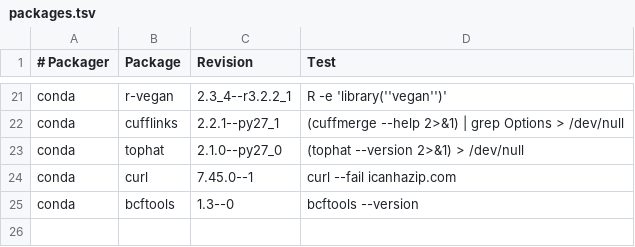
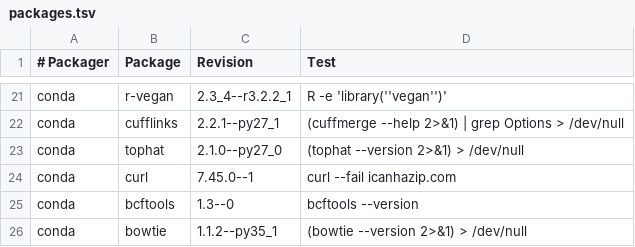
Before and after one commit to mulled/mulled.github.io, a TSV file: packages.tsv, drawn as a sheet; only a part is shown, gaps mark what is left out; the diff names each change by its address in the sheet, - before the commit and + after, or states it on an @@ line.

Commit message:
Add bowtie

```diff
--- a/packages.tsv
+++ b/packages.tsv
+row 26: conda | bowtie | 1.1.2--py35_1 | (bowtie --version 2>&1) > /dev/null
```
